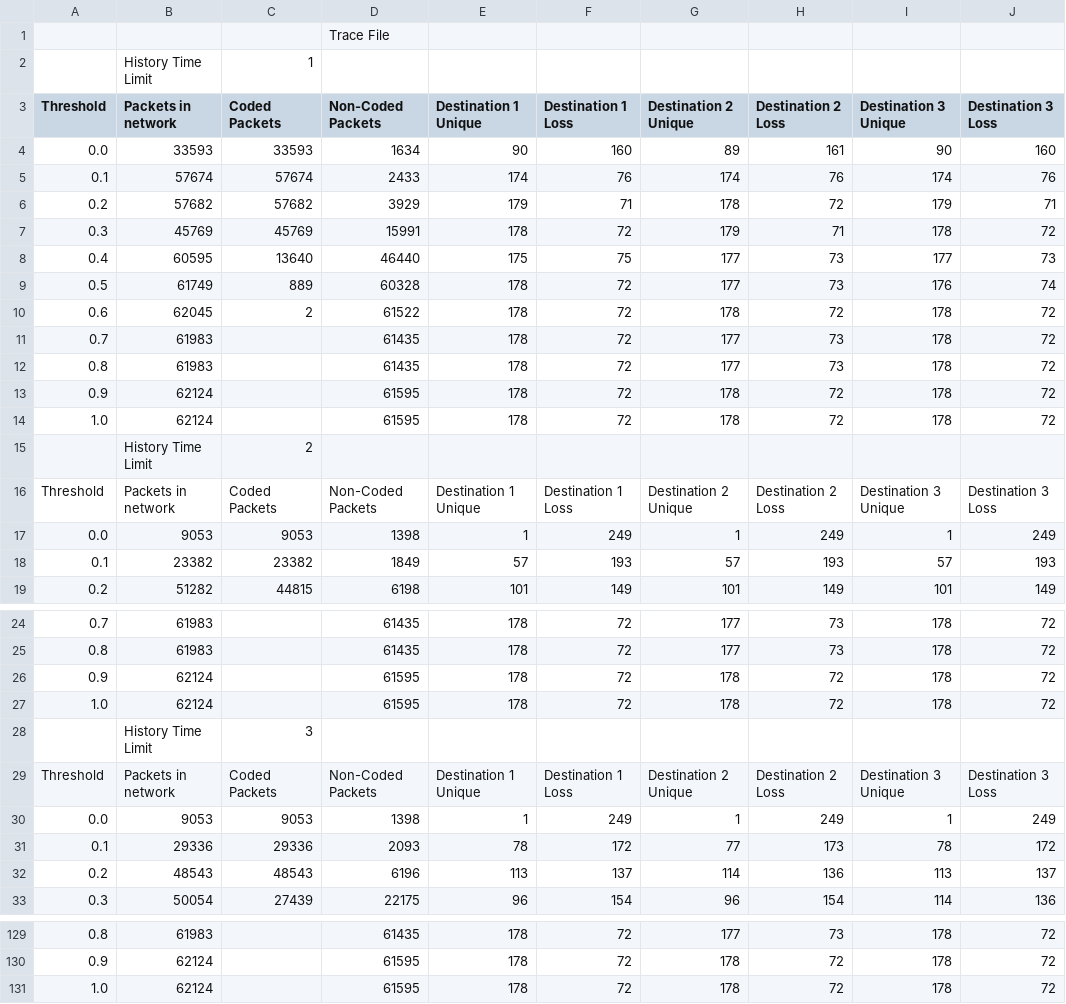
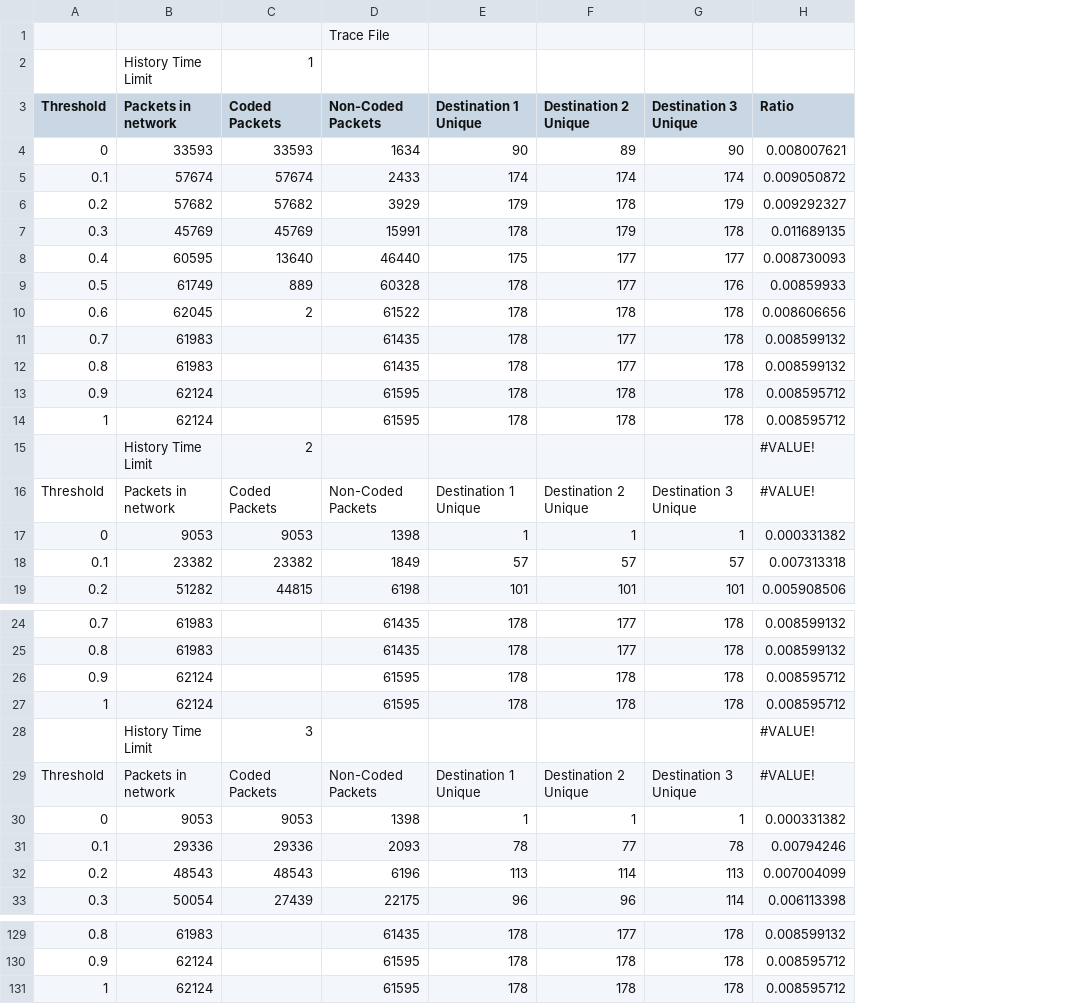
Before and after one commit to nathandpenha/Network-Coding-TCL-Scripts-NS2, a CSV file: 100nodesfirstline.csv, drawn as a sheet; only a part is shown, gaps mark what is left out; removed rows and columns are numbered as before the commit, all else as after; the diff covers the shown part only; the diff names each change by its address in the sheet, - before the commit and + after, or states it on an @@ line.

```diff
--- a/100nodesfirstline.csv
+++ b/100nodesfirstline.csv
-column F (Destination 1 Loss), rows 4-19: 160 | 76 | 71 | 72 | 75 | 72 | 72 | 72 | 72 | 72 | 72 |  | Destination 1 Loss | 249 | 193 | 149; rows 24-33: 72 | 72 | 72 | 72 |  | Destination 1 Loss | 249 | 172 | 137 | 154; rows 129-131: all 72
-column H (Destination 2 Loss), rows 4-19: 161 | 76 | 72 | 71 | 73 | 73 | 72 | 73 | 73 | 72 | 72 |  | Destination 2 Loss | 249 | 193 | 149; rows 24-33: 73 | 73 | 72 | 72 |  | Destination 2 Loss | 249 | 173 | 136 | 154; rows 129-131: 73 | 72 | 72
-column J (Destination 3 Loss), rows 4-19: 160 | 76 | 71 | 72 | 73 | 74 | 72 | 72 | 72 | 72 | 72 |  | Destination 3 Loss | 249 | 193 | 149; rows 24-33: 72 | 72 | 72 | 72 |  | Destination 3 Loss | 249 | 172 | 137 | 136; rows 129-131: all 72
+column H (Ratio), rows 4-19: 0.008007621 | 0.009050872 | 0.009292327 | 0.011689135 | 0.008730093 | 0.00859933 | 0.008606656 | 0.008599132 | 0.008599132 | 0.008595712 | 0.008595712 | #VALUE! | #VALUE! | 0.000331382 | 0.007313318 | 0.005908506; rows 24-33: 0.008599132 | 0.008599132 | 0.008595712 | 0.008595712 | #VALUE! | #VALUE! | 0.000331382 | 0.00794246 | 0.007004099 | 0.006113398; rows 129-131: 0.008599132 | 0.008595712 | 0.008595712
-A4 (Threshold): 0.0
+A4 (Threshold): 0
-A14 (Threshold): 1.0
+A14 (Threshold): 1
-A17 (Threshold): 0.0
+A17 (Threshold): 0
-A27 (Threshold): 1.0
+A27 (Threshold): 1
-A30 (Threshold): 0.0
+A30 (Threshold): 0
-A131 (Threshold): 1.0
+A131 (Threshold): 1
```
Also changed, not shown: 14 edited cells elsewhere in this file, 100SecondDetail.csv, 100firstDetail.csv, 10 other files.
